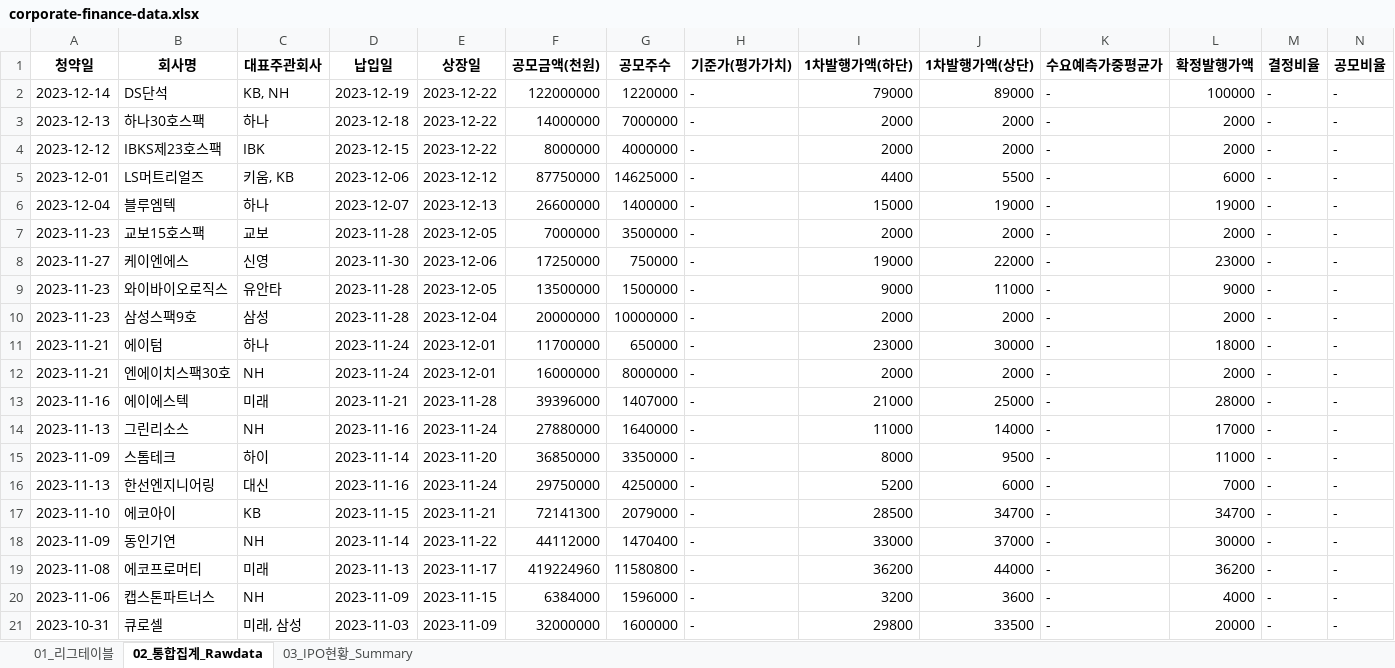
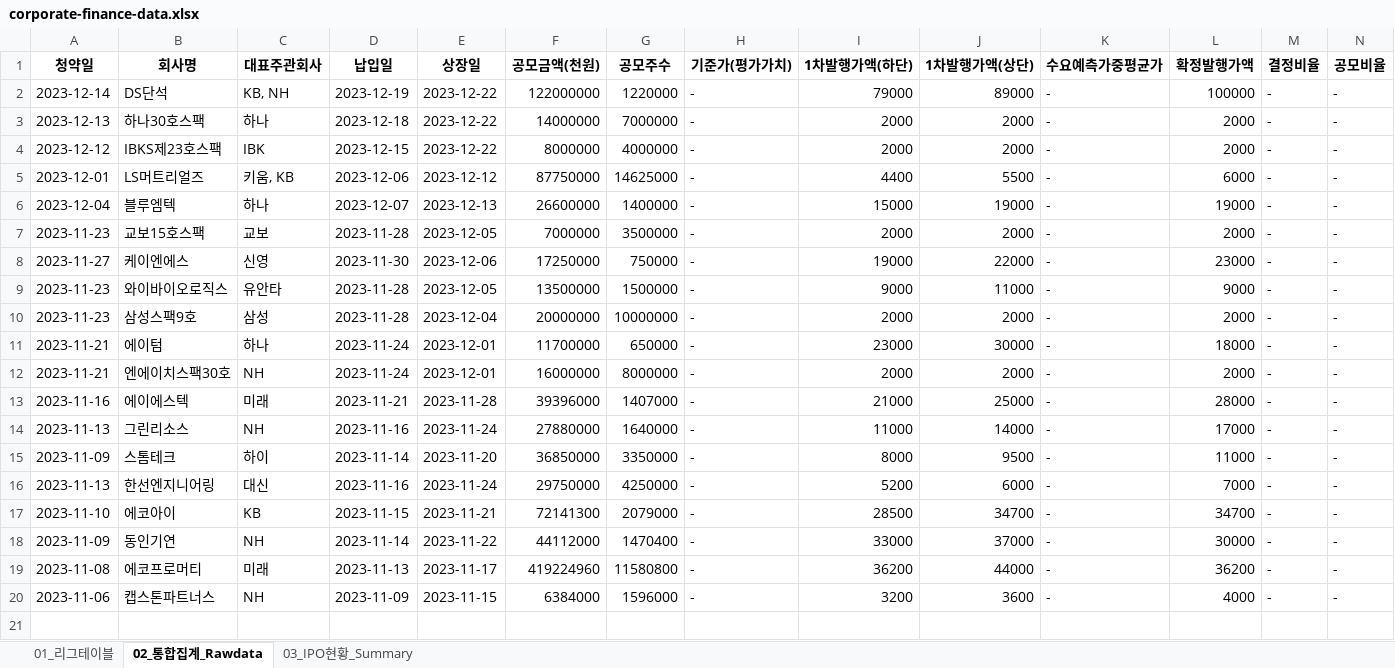
Before and after one commit to Kis-ds/IPO, an Excel workbook: datasets/corporate-finance-data.xlsx, sheet 02_통합집계_Rawdata, drawn as a sheet; only a part is shown; values as stored, in another font and other column widths than the file's, no borders; rows hold the shown columns only; the diff names each change by its address in the sheet, - before the commit and + after, or states it on an @@ line.

```diff
--- a/datasets/corporate-finance-data.xlsx (sheet 02_통합집계_Rawdata)
+++ b/datasets/corporate-finance-data.xlsx (sheet 02_통합집계_Rawdata)
-row 21: 2023-10-31 | 큐로셀 | 미래, 삼성 | 2023-11-03 | 2023-11-09 | 32000000 | 1600000 | - | 29800 | 33500 | - | 20000 | - | -
```
Also changed, not shown: sheet 01_리그테이블, sheet 03_IPO현황_Summary, datasets/form1.xlsx, datasets/form2.xlsx, 4 other files.
